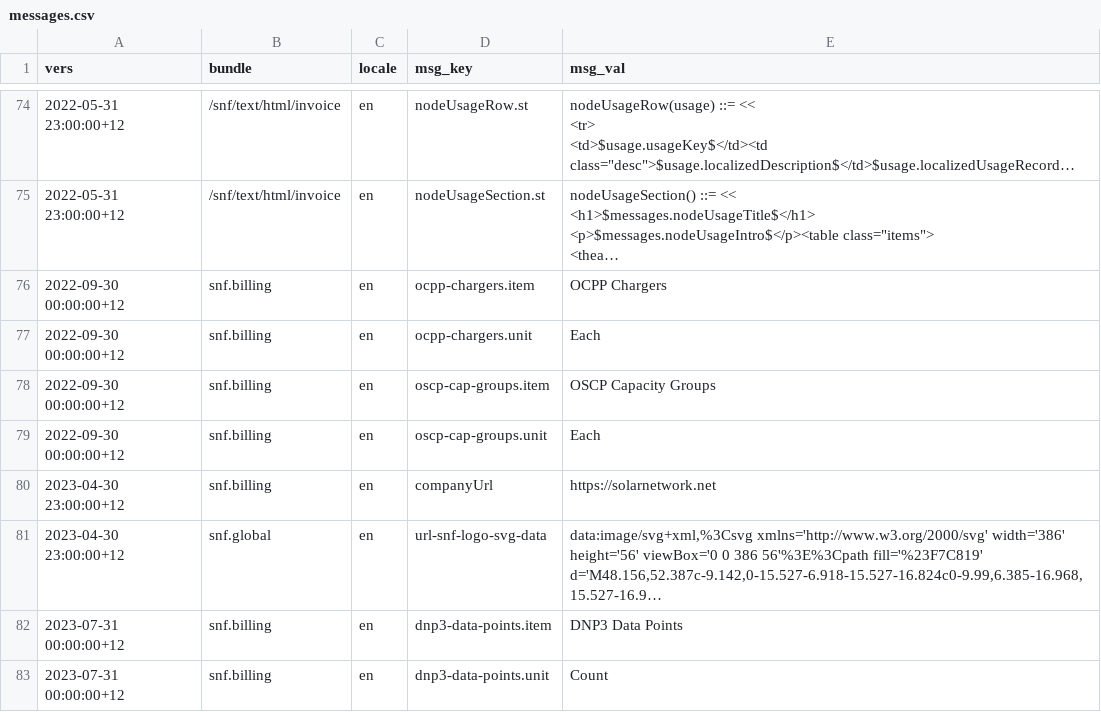
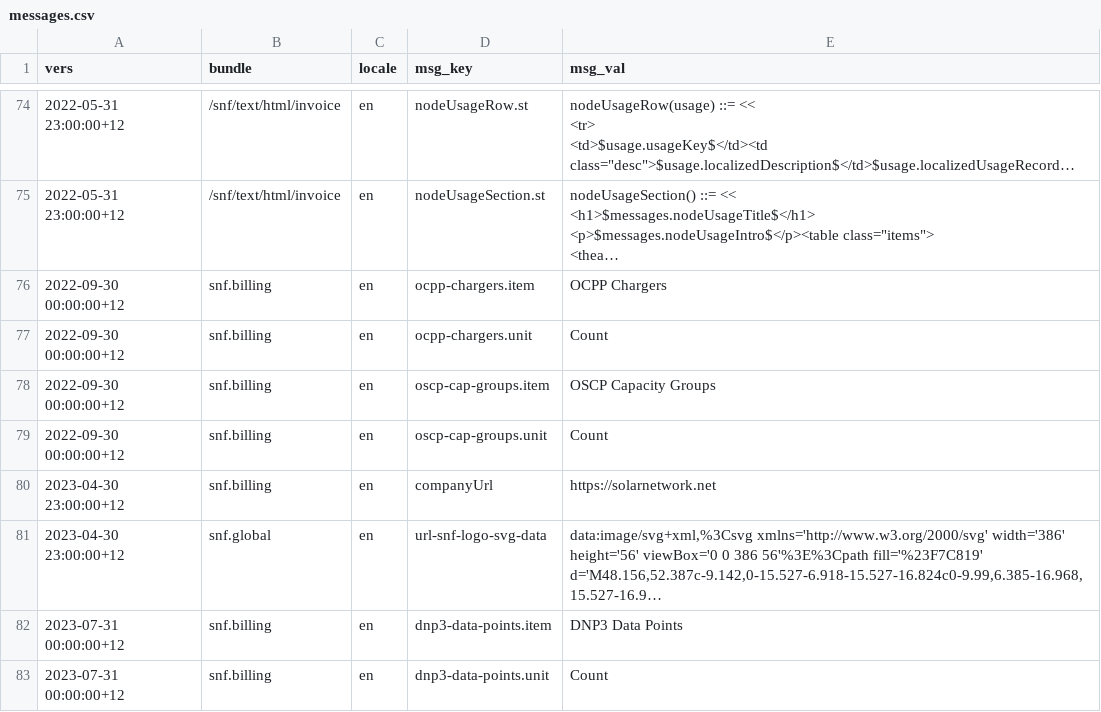
Before and after one commit to SolarNetworkFoundation/solarnetwork-ops, a CSV file: billing/snf/messages.csv, drawn as a sheet; only a part is shown, gaps mark what is left out; long unchanged cells end in …; the diff names each change by its address in the sheet, - before the commit and + after, or states it on an @@ line.

Commit message:
Tweak label for OCPP/OSCP usage for consistency.

```diff
--- a/billing/snf/messages.csv
+++ b/billing/snf/messages.csv
-E77 (msg_val): Each
+E77 (msg_val): Count
-E79 (msg_val): Each
+E79 (msg_val): Count
```
